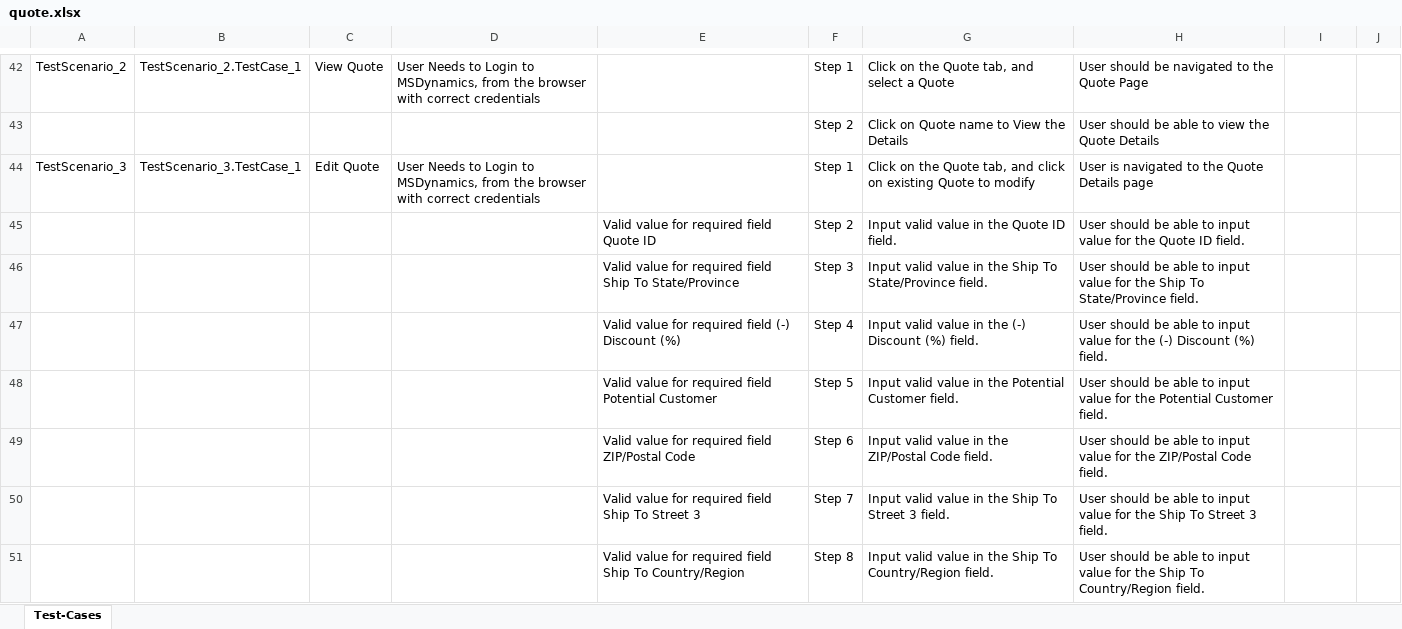
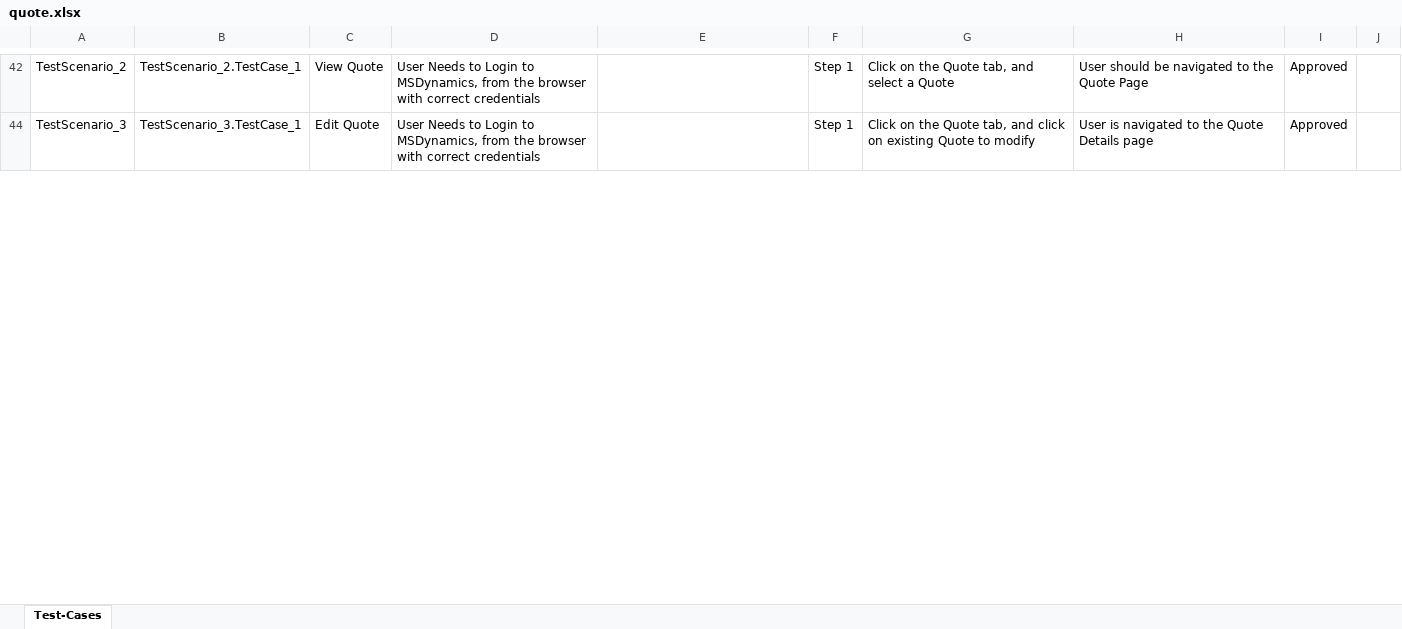
Before and after one commit to ShaikMohamedIrfan/MSD, an Excel workbook: quote.xlsx, sheet Test-Cases, drawn as a sheet; only a part is shown, gaps mark what is left out; values as stored, in another font and other column widths than the file's, no borders; table styles not drawn; the diff covers the shown part only; the diff names each change by its address in the sheet, - before the commit and + after, or states it on an @@ line.

Commit message:
Update quote.xlsx

```diff
--- a/quote.xlsx (sheet Test-Cases)
+++ b/quote.xlsx (sheet Test-Cases)
-I42: (empty)
+I42: Approved
@@ row 43 hidden:  |  |  |  |  | Step 2 | Click on Quote name to View the Details | User should be able to view the Quote Details @@
-I44: (empty)
+I44: Approved
@@ row 45 hidden:  |  |  |  | Valid value for required field Quote ID | Step 2 | Input valid value in the Quote ID field. | User should be able to input value for the Quote ID field. @@
@@ row 46 hidden:  |  |  |  | Valid value for required field Ship To State/Province | Step 3 | Input valid value in the Ship To State/Province field. | User should be able to input value for the Ship To State/Province field. @@
@@ row 47 hidden:  |  |  |  | Valid value for required field (-) Discount (%) | Step 4 | Input valid value in the (-) Discount (%) field. | User should be able to input value for the (-) Discount (%) field. @@
@@ row 48 hidden:  |  |  |  | Valid value for required field Potential Customer | Step 5 | Input valid value in the Potential Customer field. | User should be able to input value for the Potential Customer field. @@
@@ row 49 hidden:  |  |  |  | Valid value for required field ZIP/Postal Code | Step 6 | Input valid value in the ZIP/Postal Code field. | User should be able to input value for the ZIP/Postal Code field. @@
@@ row 50 hidden:  |  |  |  | Valid value for required field Ship To Street 3 | Step 7 | Input valid value in the Ship To Street 3 field. | User should be able to input value for the Ship To Street 3 field. @@
@@ row 51 hidden:  |  |  |  | Valid value for required field Ship To Country/Region | Step 8 | Input valid value in the Ship To Country/Region field. | User should be able to input value for the Ship To Country/Region field. @@
```
Also changed, not shown: 73 hidden or unhidden rows and 2 edited cells elsewhere in this sheet.
